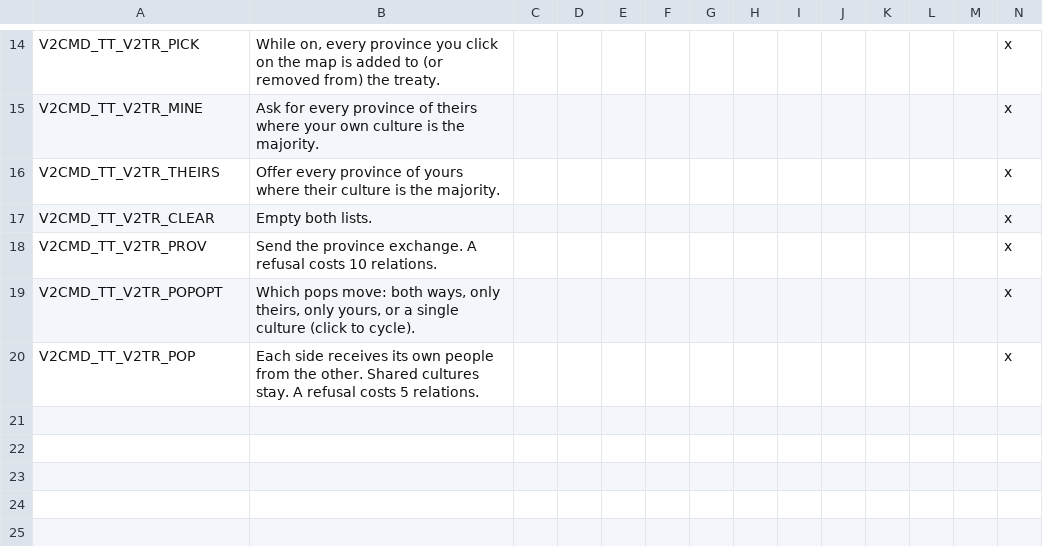
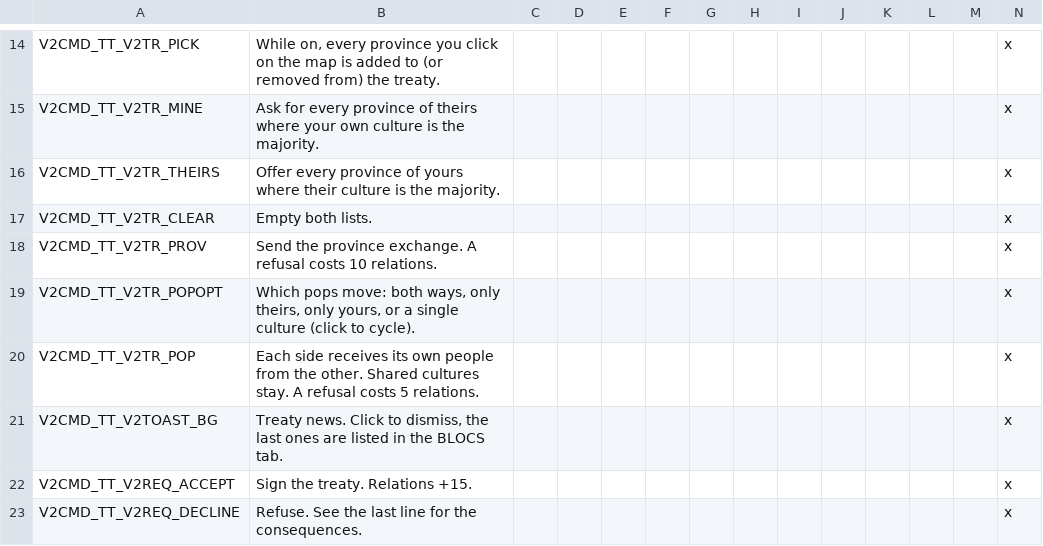
Before and after one commit to Gashparz/victoria-2.5, a CSV file: localisation/zz_v2commands.csv, drawn as a sheet; only a part is shown, gaps mark what is left out; the diff names each change by its address in the sheet, - before the commit and + after, or states it on an @@ line.

Commit message:
AI treaties: historical treaties in their real years, plausible AI deals, requests to the player, treaty news

```diff
--- a/localisation/zz_v2commands.csv
+++ b/localisation/zz_v2commands.csv
+row 21: V2CMD_TT_V2TOAST_BG | Treaty news. Click to dismiss, the last ones are listed in the BLOCS tab. |  |  |  |  |  |  |  |  |  |  |  | x
+row 22: V2CMD_TT_V2REQ_ACCEPT | Sign the treaty. Relations +15. |  |  |  |  |  |  |  |  |  |  |  | x
+row 23: V2CMD_TT_V2REQ_DECLINE | Refuse. See the last line for the consequences. |  |  |  |  |  |  |  |  |  |  |  | x
```
Also changed, not shown: 7 other files.
